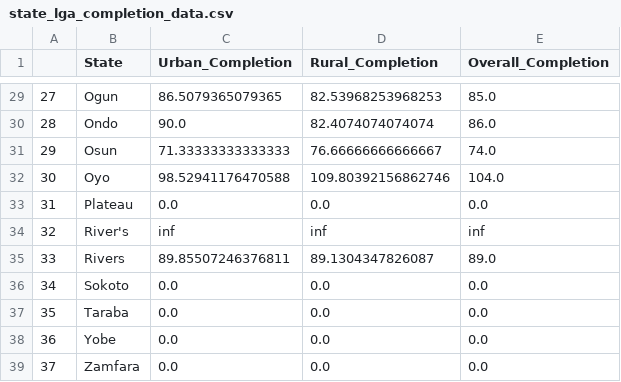
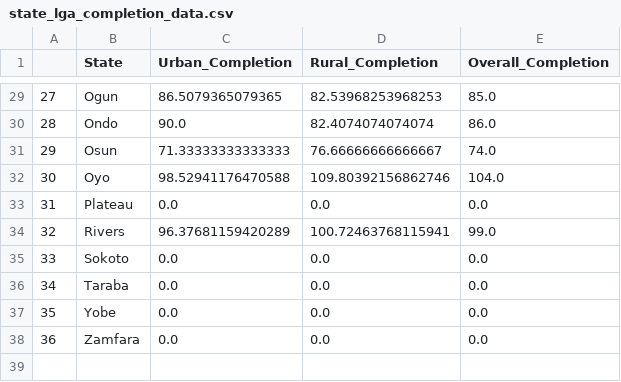
Before and after one commit to vistaaquadri/NESIP-1.0, a CSV file: data/dashboard_data/state_lga_completion_data.csv, drawn as a sheet; only a part is shown, gaps mark what is left out; removed rows and columns are numbered as before the commit, all else as after; the diff names each change by its address in the sheet, - before the commit and + after, or states it on an @@ line.

```diff
--- a/data/dashboard_data/state_lga_completion_data.csv
+++ b/data/dashboard_data/state_lga_completion_data.csv
-row 34: 32 | River's | inf | inf | inf
@@ column A renumbered from row 34 down @@
-C34 (Urban_Completion): 89.85507246376811
+C34 (Urban_Completion): 96.37681159420289
-D34 (Rural_Completion): 89.1304347826087
+D34 (Rural_Completion): 100.72463768115941
-E34 (Overall_Completion): 89.0
+E34 (Overall_Completion): 99.0
```
Also changed, not shown: data/dashboard_data/dashboard_single_df.csv, data/dashboard_data/data_quality_summary.csv, 4 other files.
